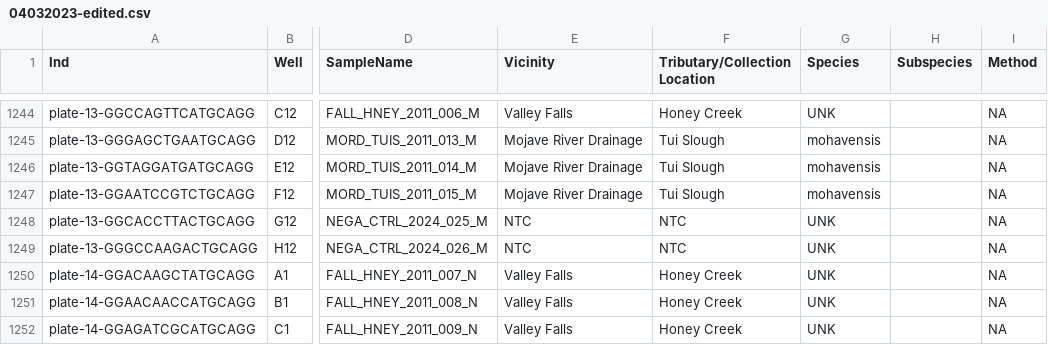
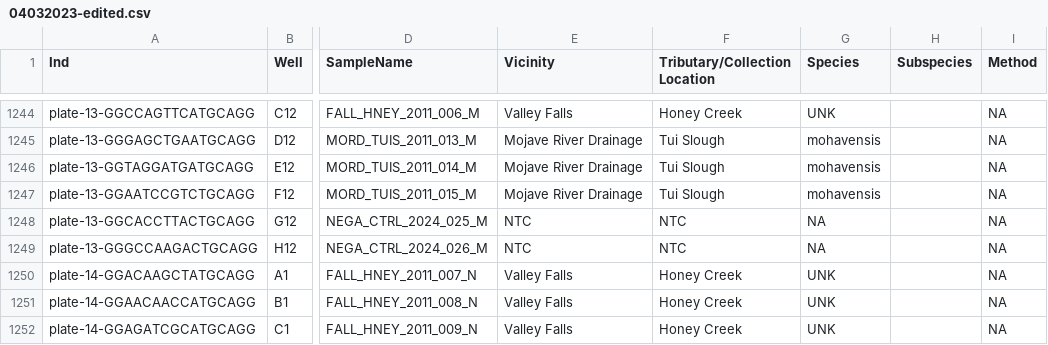
Before and after one commit to MacCampbell/fish-lake, a CSV file: meta/04032023-edited.csv, drawn as a sheet; only a part is shown, gaps mark what is left out; the diff names each change by its address in the sheet, - before the commit and + after, or states it on an @@ line.

```diff
--- a/meta/04032023-edited.csv
+++ b/meta/04032023-edited.csv
-G1248:G1249 (Species): UNK
+G1248:G1249 (Species): NA
```
Also changed, not shown: 3 other files.
